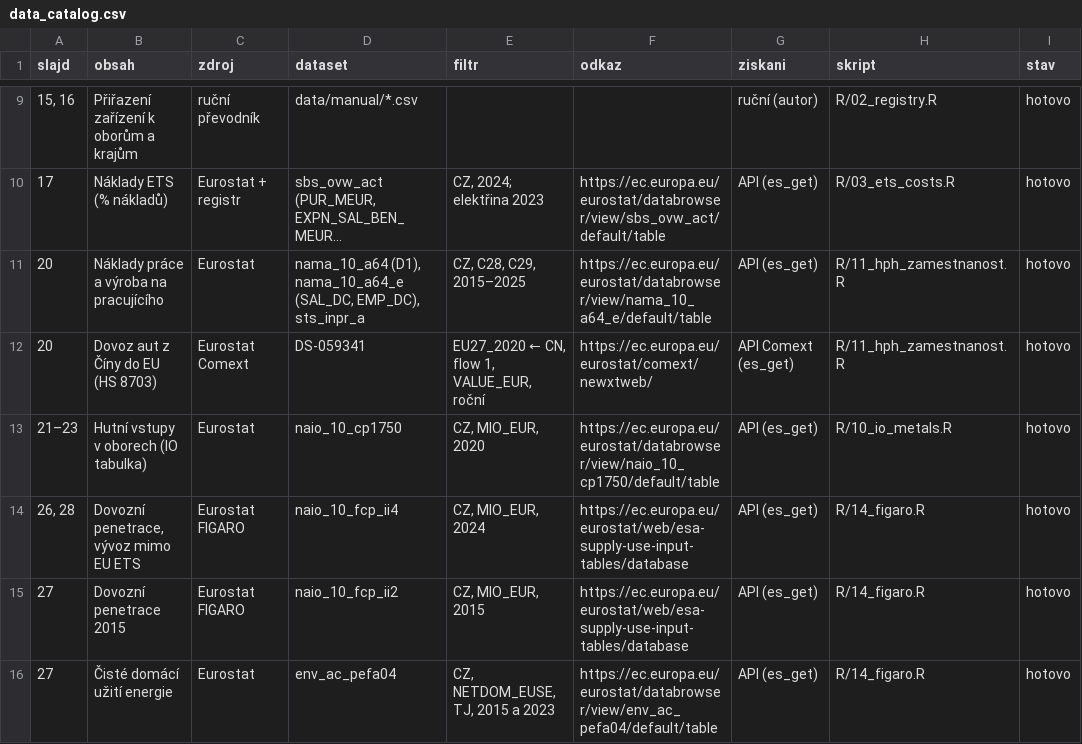
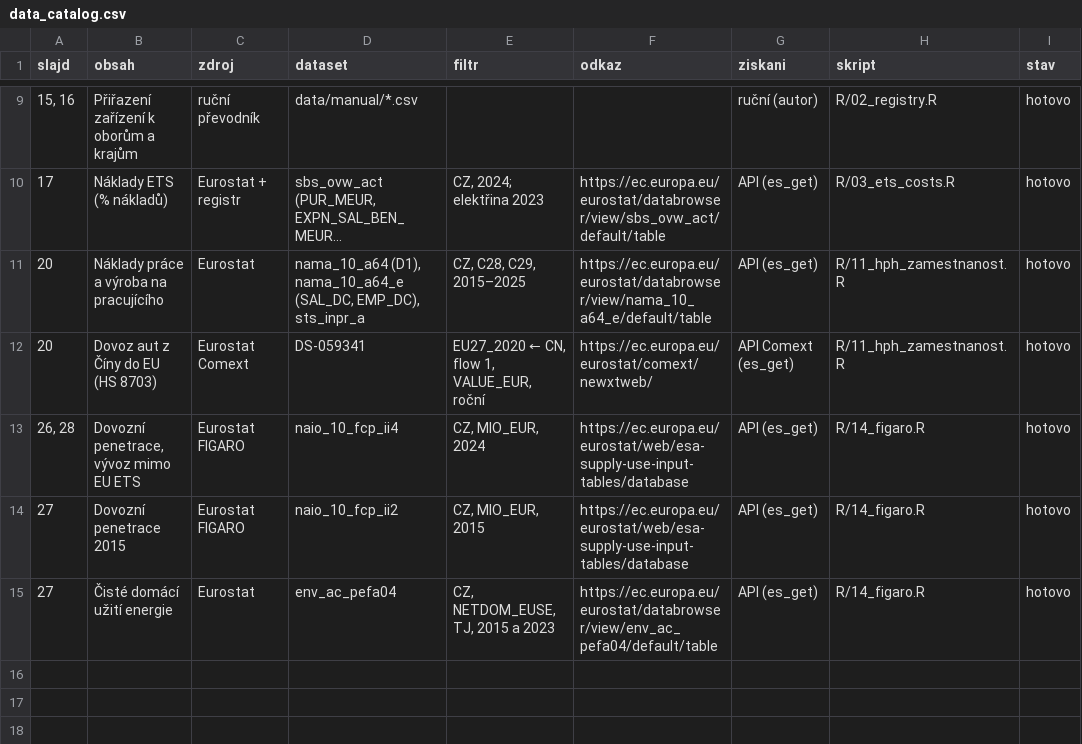
Before and after one commit to faktaoklimatu/data-analysis, a CSV file: scripts/segmentace-prumyslu/data_catalog.csv, drawn as a sheet; only a part is shown, gaps mark what is left out; long unchanged cells end in …; the diff names each change by its address in the sheet, - before the commit and + after, or states it on an @@ line.

```diff
--- a/scripts/segmentace-prumyslu/data_catalog.csv
+++ b/scripts/segmentace-prumyslu/data_catalog.csv
-row 13: 21–23 | Hutní vstupy v oborech (IO tabulka) | Eurostat | naio_10_cp1750 | CZ, MIO_EUR, 2020 | https://ec.europa.eu/eurostat/databrowser/view/naio_10_cp1750/default/table | API (es_get) | R/10_io_metals.R | hotovo
```
Also changed, not shown: scripts/segmentace-prumyslu/out/exportni_jadro_prace.csv, scripts/segmentace-prumyslu/out/production_index_annual.csv, 33 other files.
